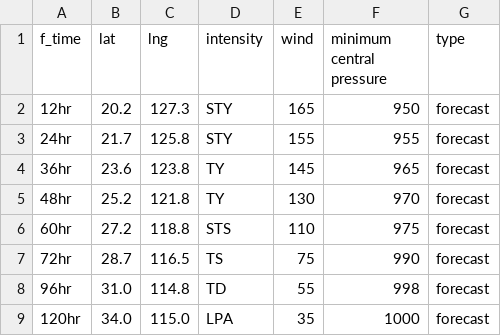
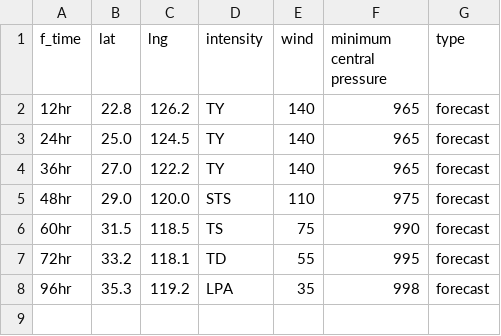
Before and after one commit to zax41006-bot/MMC-TC-GIS, a CSV file: forecast_track_B.csv, drawn as a sheet.

Commit message:
Update forecast_track_B.csv

```diff
--- a/forecast_track_B.csv
+++ b/forecast_track_B.csv
@@ -1,9 +1,8 @@
 f_time,lat,lng,intensity,wind,minimum central pressure,type
-12hr,20.2,127.3,STY,165,950,forecast
-24hr,21.7,125.8,STY,155,955,forecast
-36hr,23.6,123.8,TY,145,965,forecast
-48hr,25.2,121.8,TY,130,970,forecast
-60hr,27.2,118.8,STS,110,975,forecast
-72hr,28.7,116.5,TS,75,990,forecast
-96hr,31.0,114.8,TD,55,998,forecast
-120hr,34.0,115.0,LPA,35,1000,forecast
+12hr,22.8,126.2,TY,140,965,forecast
+24hr,25.0,124.5,TY,140,965,forecast
+36hr,27.0,122.2,TY,140,965,forecast
+48hr,29.0,120.0,STS,110,975,forecast
+60hr,31.5,118.5,TS,75,990,forecast
+72hr,33.2,118.1,TD,55,995,forecast
+96hr,35.3,119.2,LPA,35,998,forecast
```
